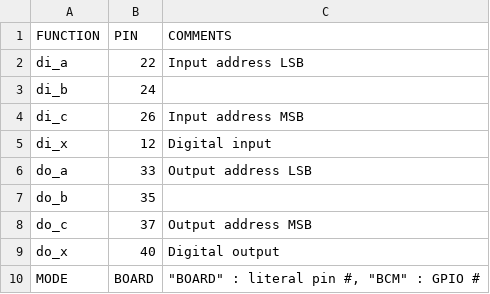
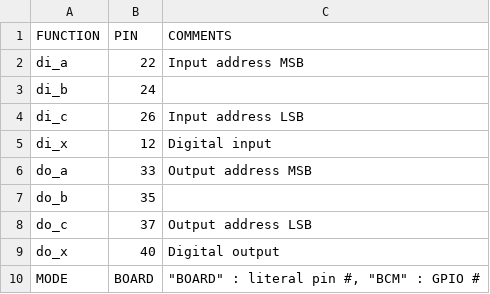
Before and after one commit to pointerisnull/module-autotest, a CSV file: settings/pinout.csv, drawn as a sheet.

Commit message:
pinout

```diff
--- a/settings/pinout.csv
+++ b/settings/pinout.csv
@@ -1,9 +1,9 @@
 FUNCTION,PIN,COMMENTS
-di_a,22,Input address LSB
+di_a,22,Input address MSB
 di_b,24,	
-di_c,26,Input address MSB
+di_c,26,Input address LSB
 di_x,12,Digital input
-do_a,33,Output address LSB
+do_a,33,Output address MSB
 do_b,35,	
-do_c,37,Output address MSB
+do_c,37,Output address LSB
 do_x,40,Digital output
```
Also changed, not shown: 1 other file.
